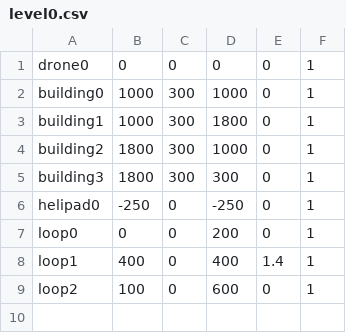
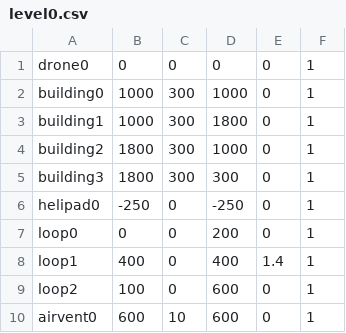
Before and after one commit to eb18608/BIF, a CSV file: androidAndUi/app/src/main/assets/levels/level0.csv, drawn as a sheet.

```diff
--- a/androidAndUi/app/src/main/assets/levels/level0.csv
+++ b/androidAndUi/app/src/main/assets/levels/level0.csv
@@ -9 +9,2 @@ loop1,400,0,400,1.4,1
 loop2,100,0,600,0,1
+airvent0,600,10,600,0,1
```
Also changed, not shown: 5 other files.
